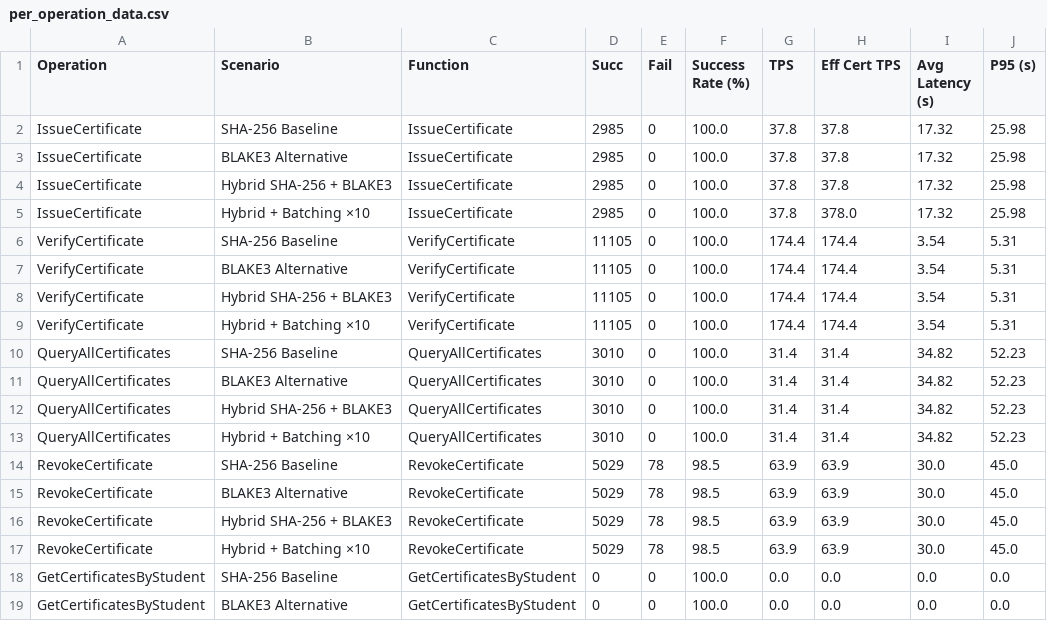
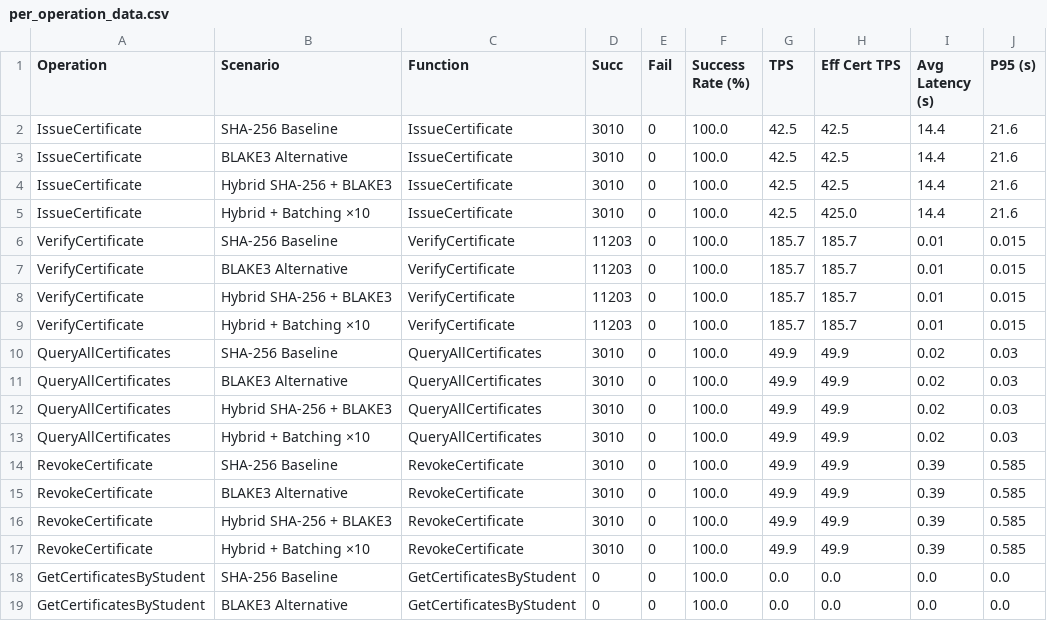
Before and after one commit to NawalAlragwi/fabricNew, a CSV file: results/final_comparison/per_operation_data.csv, drawn as a sheet; only a part is shown; the diff names each change by its address in the sheet, - before the commit and + after, or states it on an @@ line.

Commit message:
feat(scenarios): update 4-scenario benchmark results [20260421_012908]

```diff
--- a/results/final_comparison/per_operation_data.csv
+++ b/results/final_comparison/per_operation_data.csv
-D2:D5 (Succ): 2985
+D2:D5 (Succ): 3010
-G2:G5 (TPS): 37.8
+G2:G5 (TPS): 42.5
-H2:H4 (Eff Cert TPS): 37.8
+H2:H4 (Eff Cert TPS): 42.5
-I2:I5 (Avg Latency (s)): 17.32
+I2:I5 (Avg Latency (s)): 14.4
-J2:J5 (P95 (s)): 25.98
+J2:J5 (P95 (s)): 21.6
-H5 (Eff Cert TPS): 378.0
+H5 (Eff Cert TPS): 425.0
-D6:D9 (Succ): 11105
+D6:D9 (Succ): 11203
-G6:G9 (TPS): 174.4
+G6:G9 (TPS): 185.7
-H6:H9 (Eff Cert TPS): 174.4
+H6:H9 (Eff Cert TPS): 185.7
-I6:I9 (Avg Latency (s)): 3.54
+I6:I9 (Avg Latency (s)): 0.01
-J6:J9 (P95 (s)): 5.31
+J6:J9 (P95 (s)): 0.015
-G10:G13 (TPS): 31.4
+G10:G13 (TPS): 49.9
-H10:H13 (Eff Cert TPS): 31.4
+H10:H13 (Eff Cert TPS): 49.9
-I10:I13 (Avg Latency (s)): 34.82
+I10:I13 (Avg Latency (s)): 0.02
-J10:J13 (P95 (s)): 52.23
+J10:J13 (P95 (s)): 0.03
-D14:D17 (Succ): 5029
+D14:D17 (Succ): 3010
-E14:E17 (Fail): 78
+E14:E17 (Fail): 0
-F14:F17 (Success Rate (%)): 98.5
+F14:F17 (Success Rate (%)): 100.0
-G14:G17 (TPS): 63.9
+G14:G17 (TPS): 49.9
-H14:H17 (Eff Cert TPS): 63.9
+H14:H17 (Eff Cert TPS): 49.9
-I14:I17 (Avg Latency (s)): 30.0
+I14:I17 (Avg Latency (s)): 0.39
-J14:J17 (P95 (s)): 45.0
+J14:J17 (P95 (s)): 0.585
```
Also changed, not shown: results/final_comparison/comparison_data.csv, 20 other files.
